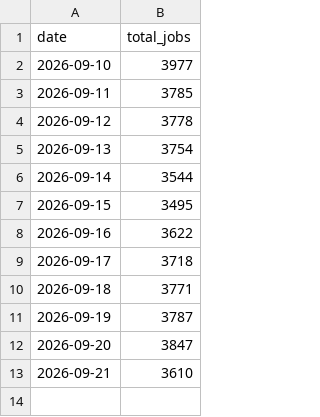
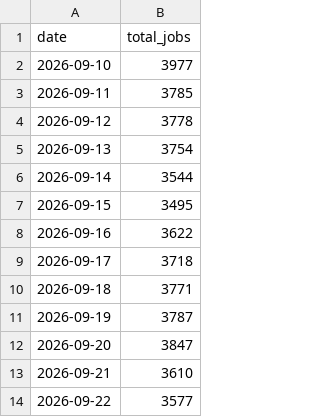
Before and after one commit to maxuha200444/cv-ee-scraper, a CSV file: data/cv_ee_history.csv, drawn as a sheet; the diff names each change by its address in the sheet, - before the commit and + after, or states it on an @@ line.

```diff
--- a/data/cv_ee_history.csv
+++ b/data/cv_ee_history.csv
+row 14: 2026-09-22 | 3577
```
Also changed, not shown: 1 other file.
